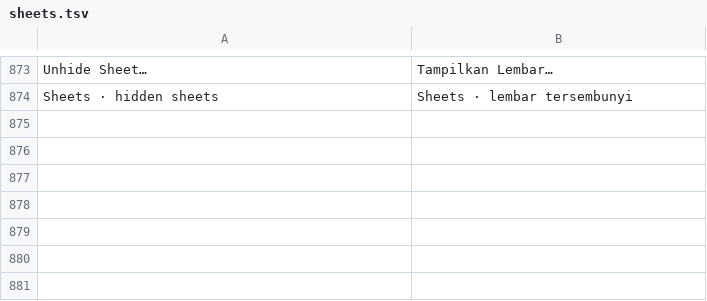
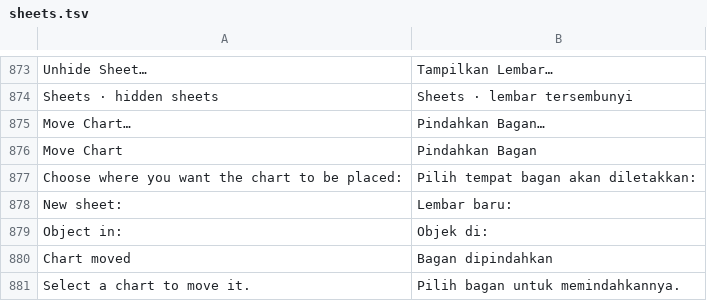
Before and after one commit to dzulfikar08/kantor, a TSV file: crates/kantor_ui/i18n/sheets.tsv, drawn as a sheet; only a part is shown, gaps mark what is left out; the diff names each change by its address in the sheet, - before the commit and + after, or states it on an @@ line.

Commit message:
Sheets: Move Chart (new chart sheet / object in a worksheet)
Excel's Move Chart dialog from the Chart panel and the command palette.
An embedded chart goes to a new chart sheet (before its sheet) and a chart
sheet's chart onto a worksheet, as one undo step. Chart sheets made in
Kantor are added to the session's list and saved as chart sheets put back
from their parts (new chartsheet, drawing, chart, rels, content types);
a chart moved onto a worksheet keeps its part (NewChart.xml) and is
restyled in place. New workbooks save chart sheets too.

```diff
--- a/crates/kantor_ui/i18n/sheets.tsv
+++ b/crates/kantor_ui/i18n/sheets.tsv
+row 875: Move Chart… | Pindahkan Bagan…
+row 876: Move Chart | Pindahkan Bagan
+row 877: Choose where you want the chart to be placed: | Pilih tempat bagan akan diletakkan:
+row 878: New sheet: | Lembar baru:
+row 879: Object in: | Objek di:
+row 880: Chart moved | Bagan dipindahkan
+row 881: Select a chart to move it. | Pilih bagan untuk memindahkannya.
```
Also changed, not shown: crates/kantor_ui/i18n/kantor.tsv, 16 other files.
